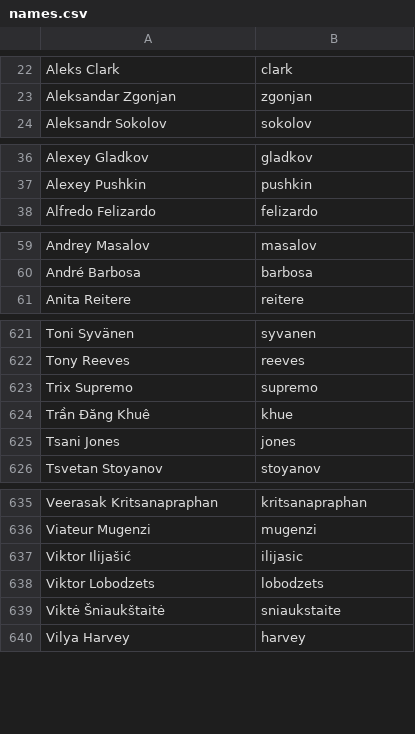
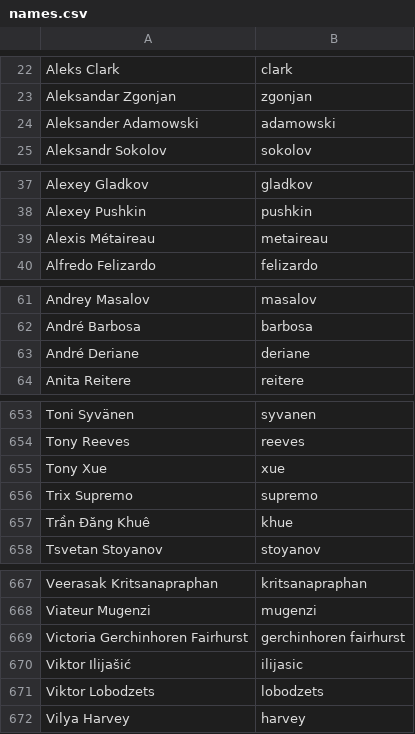
Before and after one commit to twse/random-stuff, a CSV file: names.csv, drawn as a sheet; only a part is shown, gaps mark what is left out; the diff covers the shown part only.

```diff
--- a/names.csv
+++ b/names.csv
@@ -23,2 +23,3 @@ Aleks Clark,clark
 Aleksandar Zgonjan,zgonjan
+Aleksander Adamowski,adamowski
 Aleksandr Sokolov,sokolov
@@ -37,2 +38,3 @@ Alexey Gladkov,gladkov
 Alexey Pushkin,pushkin
+Alexis Métaireau,metaireau
 Alfredo Felizardo,felizardo
@@ -60,2 +62,3 @@ Andrey Masalov,masalov
 André Barbosa,barbosa
+André Deriane,deriane
 Anita Reitere,reitere
@@ -622,5 +654,5 @@ Toni Syvänen,syvanen
 Tony Reeves,reeves
+Tony Xue,xue
 Trix Supremo,supremo
 Trần Đăng Khuê,khue
-Tsani Jones,jones
 Tsvetan Stoyanov,stoyanov
@@ -636,5 +668,5 @@ Veerasak Kritsanapraphan,kritsanapraphan
 Viateur Mugenzi,mugenzi
+Victoria Gerchinhoren Fairhurst,gerchinhoren fairhurst
 Viktor Ilijašić,ilijasic
 Viktor Lobodzets,lobodzets
-Viktė Šniaukštaitė,sniaukstaite
 Vilya Harvey,harvey
```
Also changed, not shown: 33 added rows and 5 removed rows elsewhere in this file.
